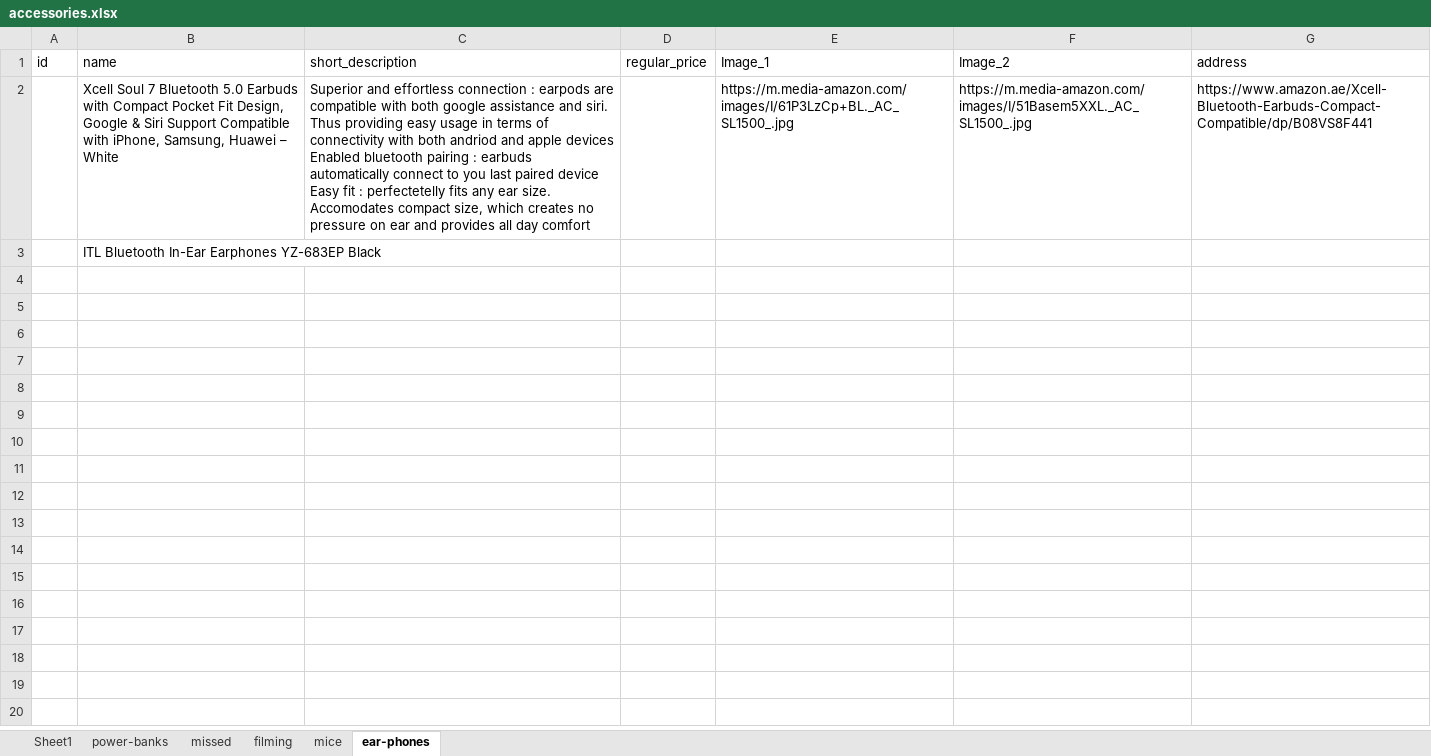
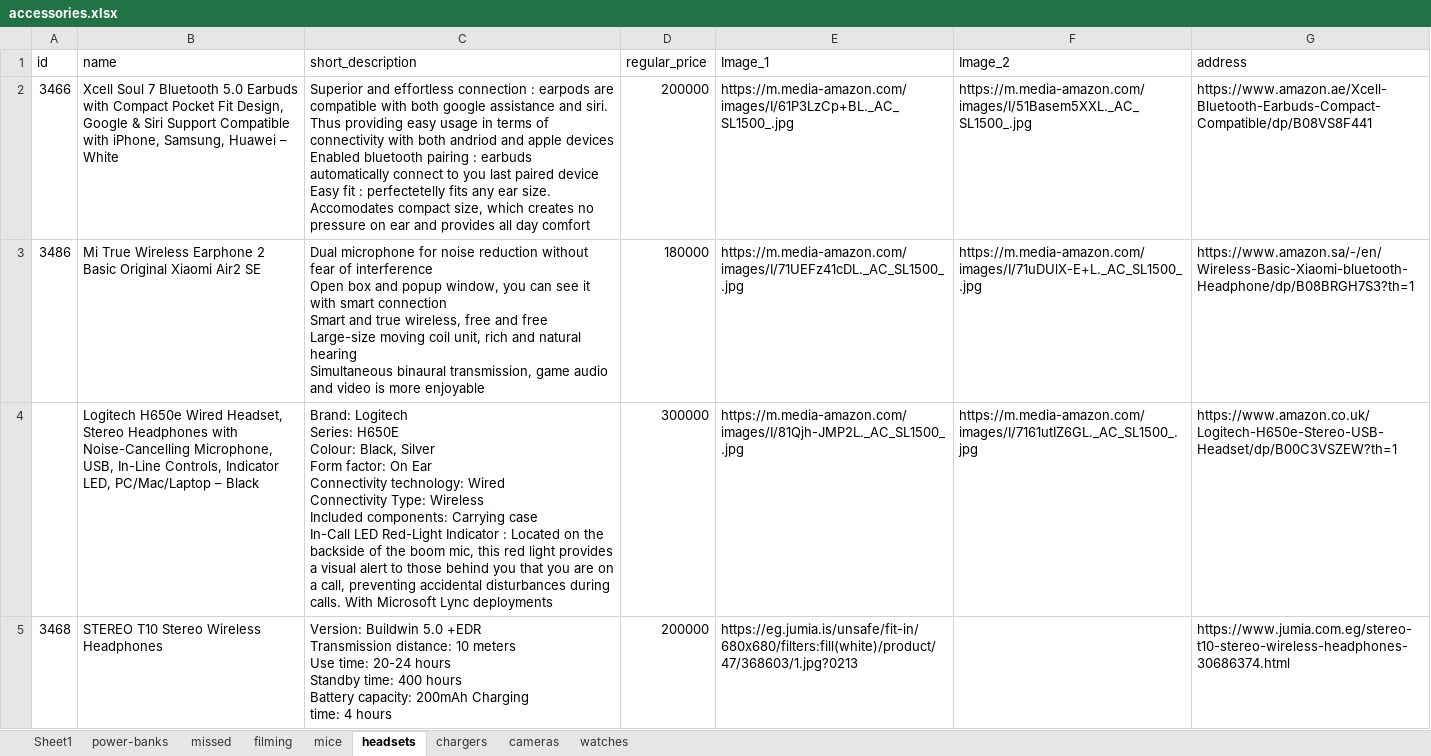
Before and after one commit to samuelitwaru/gquick-woocommmerce, an Excel workbook: sheets/accessories.xlsx, sheet headsets, drawn as a sheet; only a part is shown; values as stored, in another font and other column widths than the file's, no borders; removed rows and columns are numbered as before the commit, all else as after; ↵ is a line break in a cell; the diff covers the shown part only; the diff names each change by its address in the sheet, - before the commit and + after, or states it on an @@ line.

Commit message:
image resize

```diff
--- a/sheets/accessories.xlsx (sheet headsets)
+++ b/sheets/accessories.xlsx (sheet headsets)
-sheet tab: ear-phones
+sheet tab: headsets
+sheet tab: chargers
+sheet tab: cameras
+sheet tab: watches
-A2 (id): (empty)
+A2 (id): 3466
-D2 (regular_price): (empty)
+D2 (regular_price): 200000
-row 3:  | ITL Bluetooth In-Ear Earphones YZ-683EP Black
+row 3: 3486 | Mi True Wireless Earphone 2 Basic Original Xiaomi Air2 SE | Dual microphone for noise reduction without fear of interference ↵ Open box and popup window, you can see it with smart connection ↵ Smart and true wireless, free and free ↵ Large-size moving coil unit, rich and natural hearing ↵ Simultaneous binaural transmission, game audio and video is more enjoyable | 180000 | https://m.media-amazon.com/images/I/71UEFz41cDL._AC_SL1500_.jpg | https://m.media-amazon.com/images/I/71uDUlX-E+L._AC_SL1500_.jpg | https://www.amazon.sa/-/en/Wireless-Basic-Xiaomi-bluetooth-Headphone/dp/B08BRGH7S3?th=1
+row 4:  | Logitech H650e Wired Headset, Stereo Headphones with Noise-Cancelling Microphone, USB, In-Line Controls, Indicator LED, PC/Mac/Laptop – Black | Brand: Logitech ↵ Series: H650E ↵ Colour: Black, Silver ↵ Form factor: On Ear ↵ Connectivity technology: Wired ↵ Connectivity Type: Wireless ↵ Included components: Carrying case ↵ In-Call LED Red-Light Indicator : Located on the backside of the boom mic, this red light provides a visual alert to those behind you that you are on a call, preventing accidental disturbances during calls. With Microsoft Lync deployments | 300000 | https://m.media-amazon.com/images/I/81Qjh-JMP2L._AC_SL1500_.jpg | https://m.media-amazon.com/images/I/7161utIZ6GL._AC_SL1500_.jpg | https://www.amazon.co.uk/Logitech-H650e-Stereo-USB-Headset/dp/B00C3VSZEW?th=1
+row 5: 3468 | STEREO T10 Stereo Wireless Headphones | Version: Buildwin 5.0 +EDR ↵ Transmission distance: 10 meters ↵ Use time: 20-24 hours ↵ Standby time: 400 hours ↵ Battery capacity: 200mAh Charging ↵ time: 4 hours | 200000 | https://eg.jumia.is/unsafe/fit-in/680x680/filters:fill(white)/product/47/368603/1.jpg?0213 |  | https://www.jumia.com.eg/stereo-t10-stereo-wireless-headphones-30686374.html
```
Also changed, not shown: 5 added rows elsewhere in this sheet, sheet power-banks, sheets/electronics.xlsx, 19 other files.
